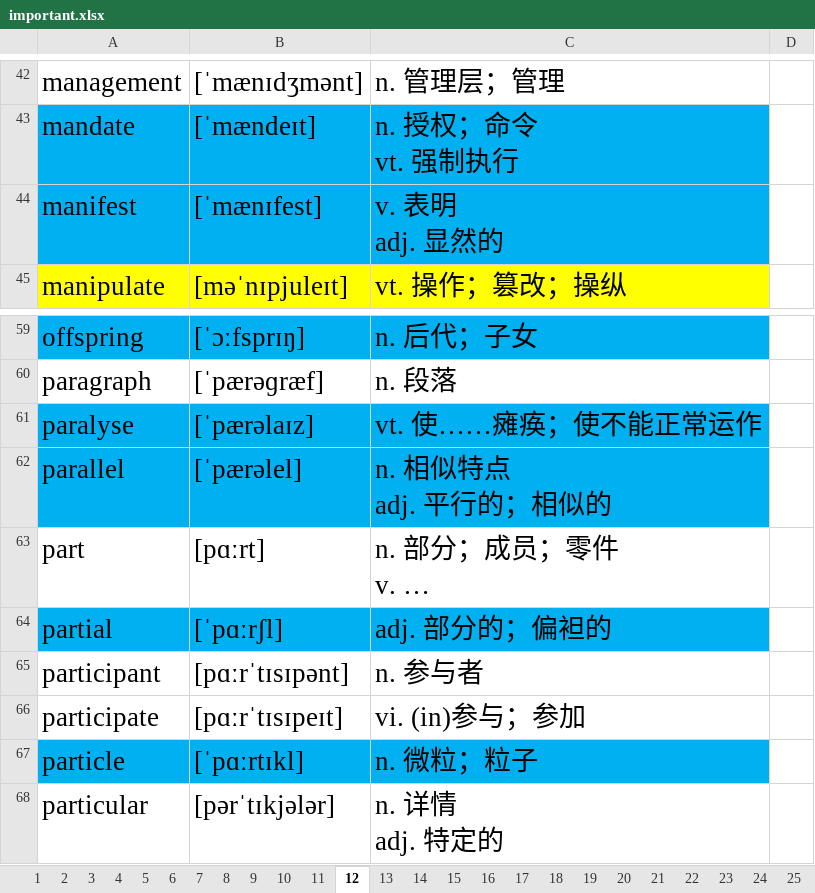
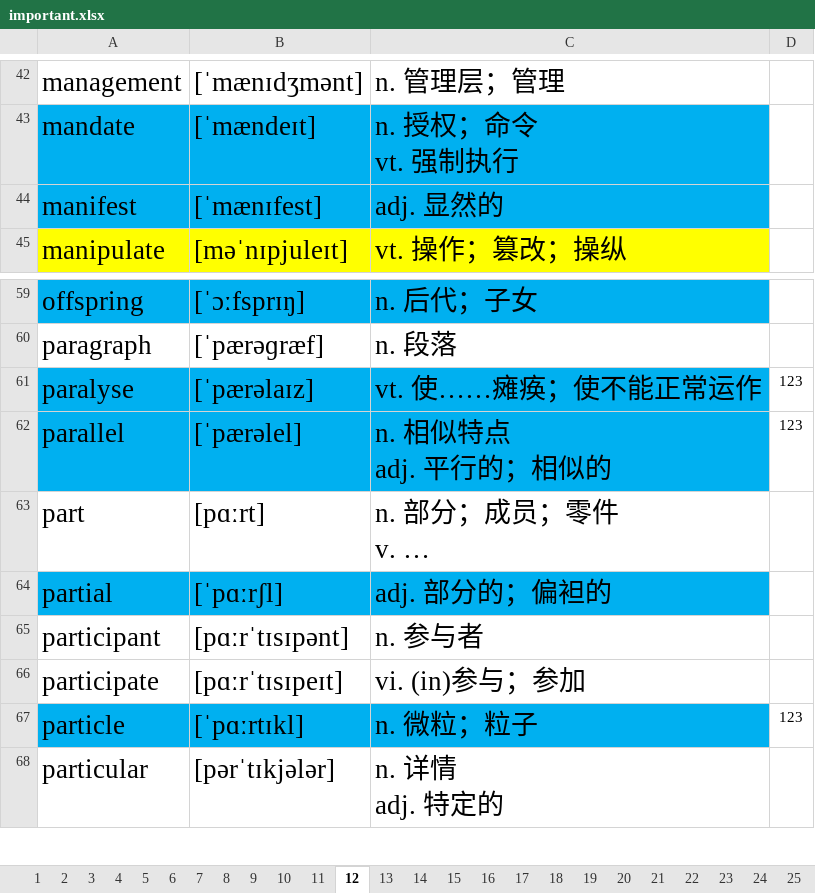
Before and after one commit to ahtcm/ebook, an Excel workbook: ebook/vocabulary/important.xlsx, sheet 12, drawn as a sheet; only a part is shown, gaps mark what is left out; long unchanged cells end in …; values as stored, in another font and other column widths than the file's, no borders; ↵ is a line break in a cell; the diff names each change by its address in the sheet, - before the commit and + after, or states it on an @@ line.

```diff
--- a/ebook/vocabulary/important.xlsx (sheet 12)
+++ b/ebook/vocabulary/important.xlsx (sheet 12)
-C44: v. 表明 ↵ adj. 显然的
+C44: adj. 显然的
-D61:D62: (empty)
+D61:D62: 123
-D67: (empty)
+D67: 123
```
Also changed, not shown: sheet 7, sheet 8, 1 other file.
